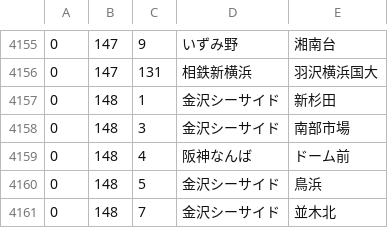
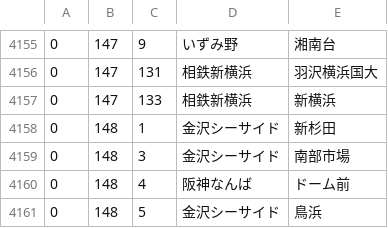
Before and after one commit to toyowata/csv2bin, a CSV file: sc_utf8.csv, drawn as a sheet; only a part is shown, gaps mark what is left out; the shorter side is filled out with more unchanged rows; the diff names each change by its address in the sheet, - before the commit and + after, or states it on an @@ line.

```diff
--- a/sc_utf8.csv
+++ b/sc_utf8.csv
+row 4157: 0 | 147 | 133 | 相鉄新横浜 | 新横浜
```
Also changed, not shown: 1 other file.
